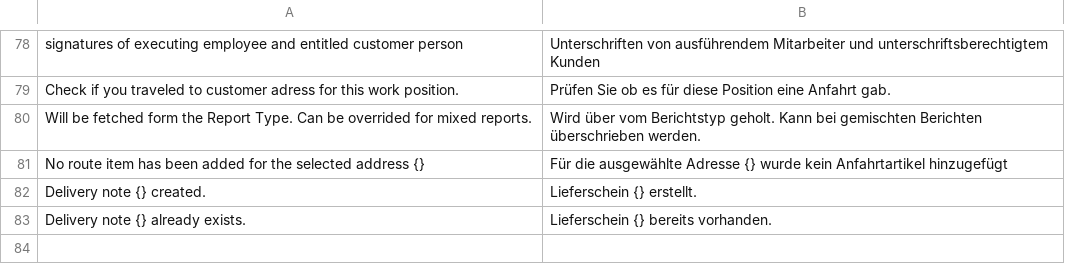
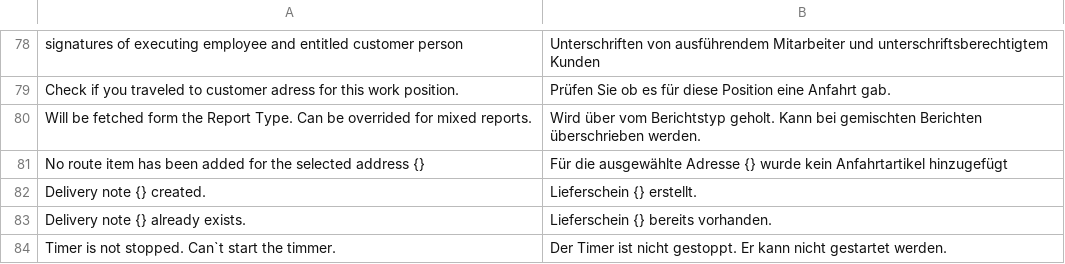
Before and after one commit to itsdaveit/fieldservice, a CSV file: fieldservice/translations/de.csv, drawn as a sheet; only a part is shown, gaps mark what is left out; the diff names each change by its address in the sheet, - before the commit and + after, or states it on an @@ line.

```diff
--- a/fieldservice/translations/de.csv
+++ b/fieldservice/translations/de.csv
+row 84: Timer is not stopped. Can`t start the timmer. | Der Timer ist nicht gestoppt. Er kann nicht gestartet werden.
```
Also changed, not shown: 1 other file.
